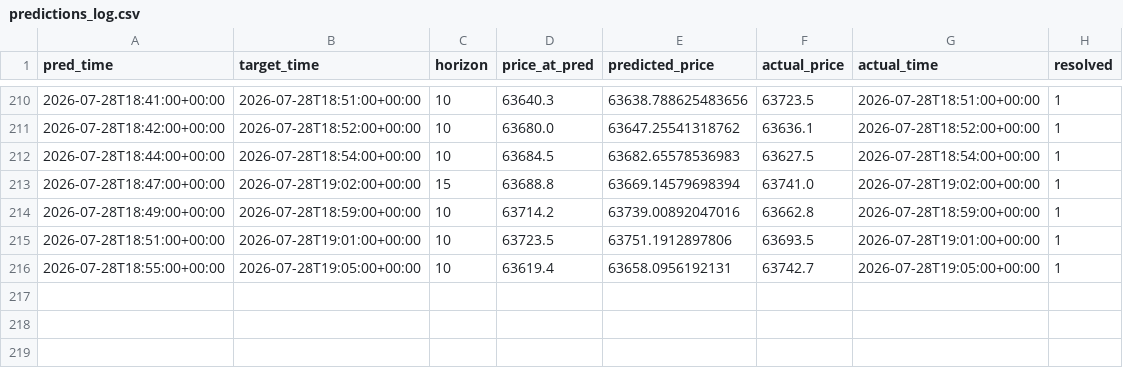
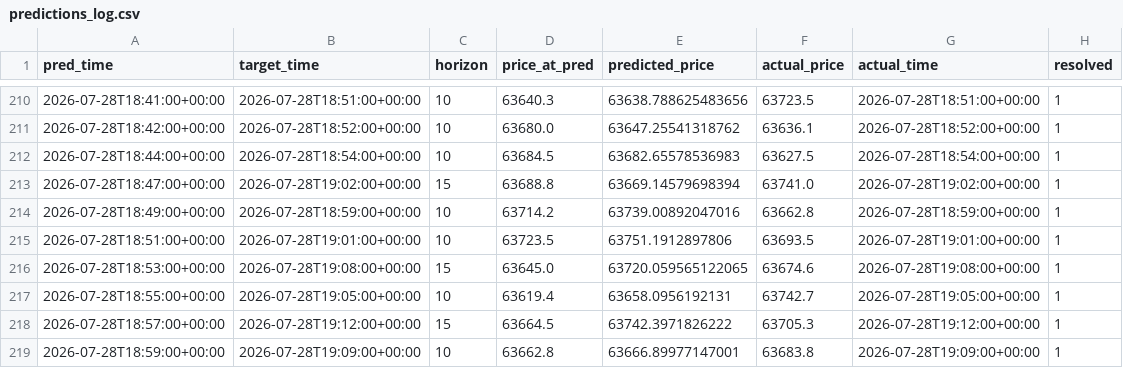
Before and after one commit to fuattonget/btc_xgboost, a CSV file: data/predictions_log.csv, drawn as a sheet; only a part is shown, gaps mark what is left out; the diff names each change by its address in the sheet, - before the commit and + after, or states it on an @@ line.

Commit message:
Update prediction log (218 resolved predictions)

```diff
--- a/data/predictions_log.csv
+++ b/data/predictions_log.csv
+row 216: 2026-07-28T18:53:00+00:00 | 2026-07-28T19:08:00+00:00 | 15 | 63645.0 | 63720.059565122065 | 63674.6 | 2026-07-28T19:08:00+00:00 | 1
+row 218: 2026-07-28T18:57:00+00:00 | 2026-07-28T19:12:00+00:00 | 15 | 63664.5 | 63742.3971826222 | 63705.3 | 2026-07-28T19:12:00+00:00 | 1
+row 219: 2026-07-28T18:59:00+00:00 | 2026-07-28T19:09:00+00:00 | 10 | 63662.8 | 63666.89977147001 | 63683.8 | 2026-07-28T19:09:00+00:00 | 1
```
